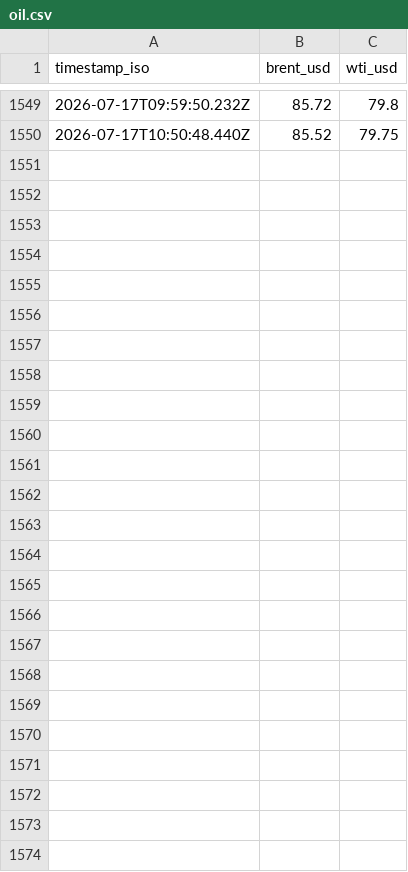
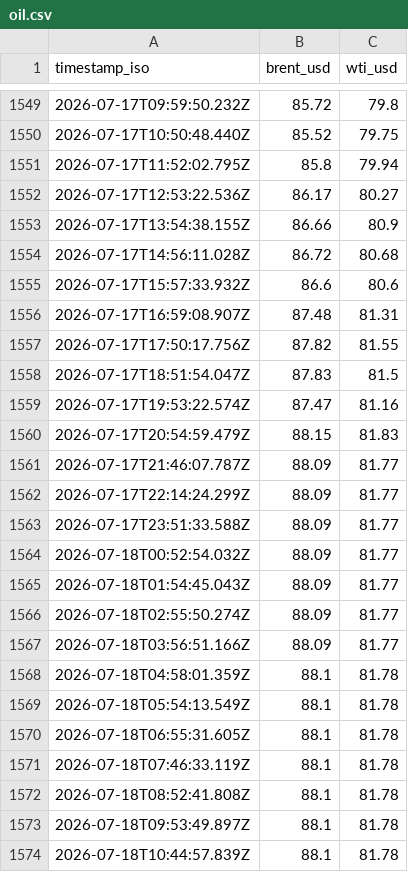
Before and after one commit to supamanluva/hormuz-watch, a CSV file: history/oil.csv, drawn as a sheet; only a part is shown, gaps mark what is left out; the diff names each change by its address in the sheet, - before the commit and + after, or states it on an @@ line.

```diff
--- a/history/oil.csv
+++ b/history/oil.csv
+row 1551: 2026-07-17T11:52:02.795Z | 85.8 | 79.94
+row 1552: 2026-07-17T12:53:22.536Z | 86.17 | 80.27
+row 1553: 2026-07-17T13:54:38.155Z | 86.66 | 80.9
+row 1554: 2026-07-17T14:56:11.028Z | 86.72 | 80.68
+row 1555: 2026-07-17T15:57:33.932Z | 86.6 | 80.6
+row 1556: 2026-07-17T16:59:08.907Z | 87.48 | 81.31
+row 1557: 2026-07-17T17:50:17.756Z | 87.82 | 81.55
+row 1558: 2026-07-17T18:51:54.047Z | 87.83 | 81.5
+row 1559: 2026-07-17T19:53:22.574Z | 87.47 | 81.16
+row 1560: 2026-07-17T20:54:59.479Z | 88.15 | 81.83
+row 1561: 2026-07-17T21:46:07.787Z | 88.09 | 81.77
+row 1562: 2026-07-17T22:14:24.299Z | 88.09 | 81.77
+row 1563: 2026-07-17T23:51:33.588Z | 88.09 | 81.77
+row 1564: 2026-07-18T00:52:54.032Z | 88.09 | 81.77
+row 1565: 2026-07-18T01:54:45.043Z | 88.09 | 81.77
+row 1566: 2026-07-18T02:55:50.274Z | 88.09 | 81.77
+row 1567: 2026-07-18T03:56:51.166Z | 88.09 | 81.77
+row 1568: 2026-07-18T04:58:01.359Z | 88.1 | 81.78
+row 1569: 2026-07-18T05:54:13.549Z | 88.1 | 81.78
+row 1570: 2026-07-18T06:55:31.605Z | 88.1 | 81.78
+row 1571: 2026-07-18T07:46:33.119Z | 88.1 | 81.78
+row 1572: 2026-07-18T08:52:41.808Z | 88.1 | 81.78
+row 1573: 2026-07-18T09:53:49.897Z | 88.1 | 81.78
+row 1574: 2026-07-18T10:44:57.839Z | 88.1 | 81.78
```
Also changed, not shown: history/events.csv, history/status_history.csv.
